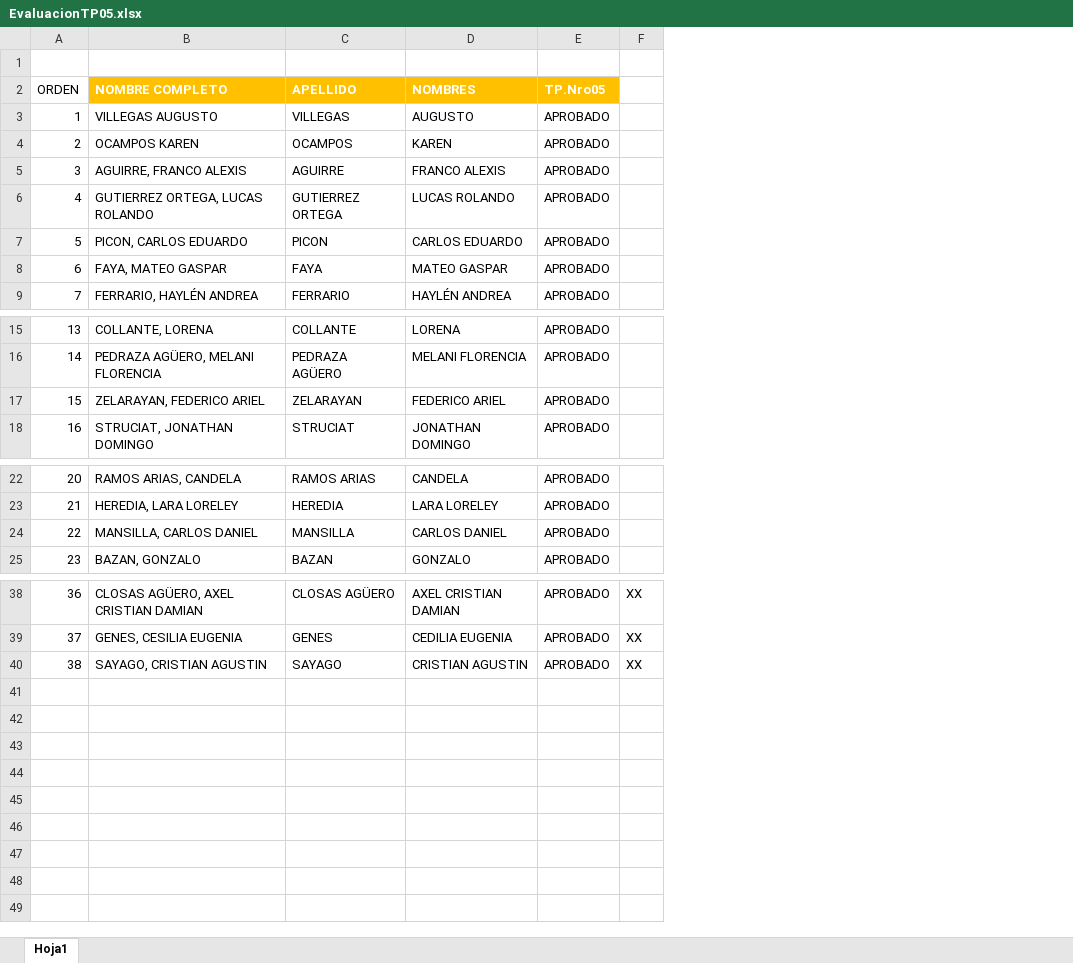
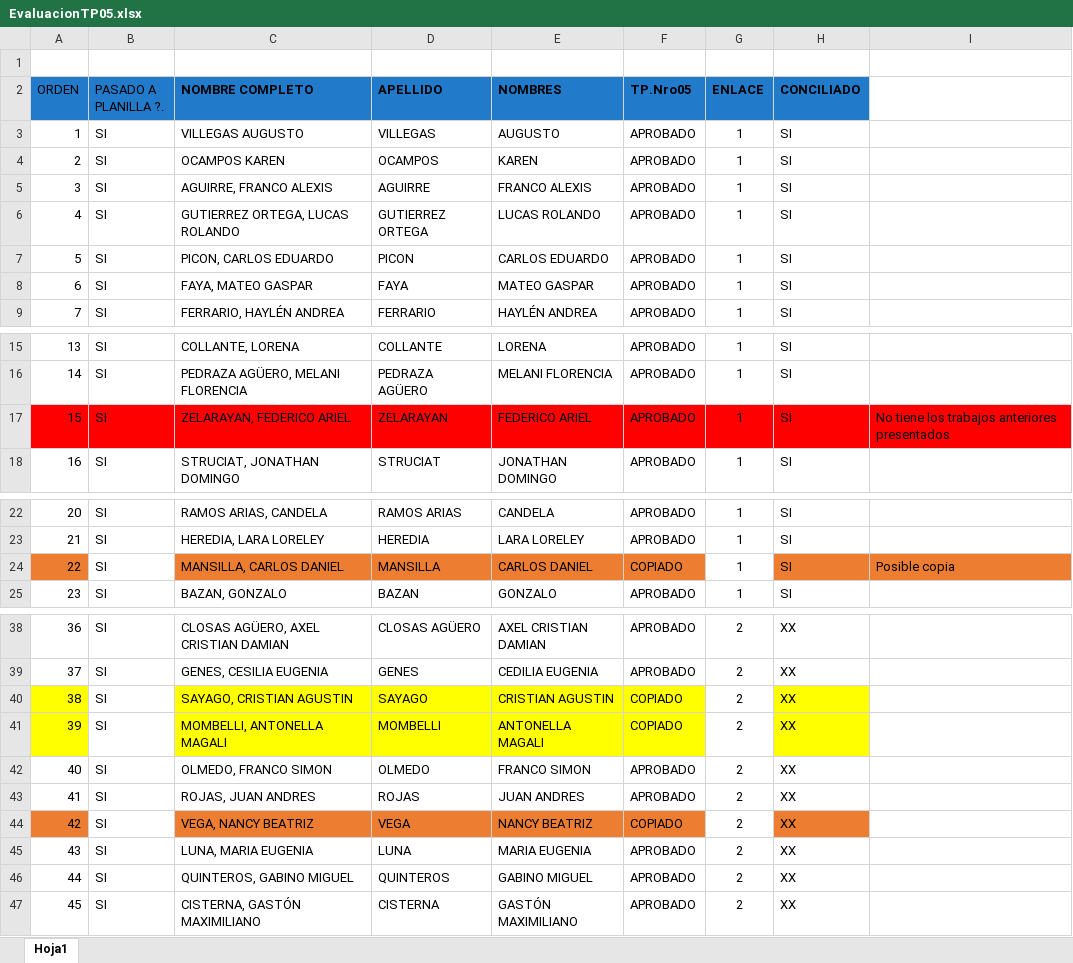
Before and after one commit to ingdmaldonado/Modulo02_JavaScript, an Excel workbook: Capitulo999_CORRECCIONES/COHORTE03/EvaluacionTP05.xlsx, sheet Hoja1, drawn as a sheet; only a part is shown, gaps mark what is left out; values as stored, in another font and other column widths than the file's, no borders; removed rows and columns are numbered as before the commit, all else as after; the diff names each change by its address in the sheet, - before the commit and + after, or states it on an @@ line.

Commit message:
cambios en arca. correcciones

```diff
--- a/Capitulo999_CORRECCIONES/COHORTE03/EvaluacionTP05.xlsx (sheet Hoja1)
+++ b/Capitulo999_CORRECCIONES/COHORTE03/EvaluacionTP05.xlsx (sheet Hoja1)
+column B (PASADO A PLANILLA ?.), rows 3-9: all SI; rows 15-18: all SI; rows 22-25: all SI; rows 38-40: all SI
-column F, rows 38-40: all XX
+column G (ENLACE), rows 3-9: all 1; rows 15-18: all 1; rows 22-25: all 1; rows 38-40: all 2
+column H (CONCILIADO), rows 3-9: all SI; rows 15-18: all SI; rows 22-25: all SI; rows 38-40: all XX
+column I, row 17: No tiene los trabajos anteriores presentados; row 24: Posible copia
-A2 fill: none
+A2 fill: #227ACB
@@ C2:F2 fill: #FFC000 → #227ACB, text colour: #FFFFFF → black @@
-A17 fill: none
+A17 fill: #FF0000
-C17:F17 fill: none
+C17:F17 fill: #FF0000
-A24 fill: none
+A24 fill: #ED7D31
-C24:F24 fill: none
+C24:F24 fill: #ED7D31
-F24 (TP.Nro05): APROBADO
+F24 (TP.Nro05): COPIADO
-A40 fill: none
+A40 fill: #FFFF00
-C40:F40 fill: none
+C40:F40 fill: #FFFF00
-F40 (TP.Nro05): APROBADO
+F40 (TP.Nro05): COPIADO
+row 41: 39 | SI | MOMBELLI, ANTONELLA MAGALI | MOMBELLI | ANTONELLA MAGALI | COPIADO | 2 | XX
+row 42: 40 | SI | OLMEDO, FRANCO SIMON | OLMEDO | FRANCO SIMON | APROBADO | 2 | XX
+row 43: 41 | SI | ROJAS, JUAN ANDRES | ROJAS | JUAN ANDRES | APROBADO | 2 | XX
+row 44: 42 | SI | VEGA, NANCY BEATRIZ | VEGA | NANCY BEATRIZ | COPIADO | 2 | XX
+row 45: 43 | SI | LUNA, MARIA EUGENIA | LUNA | MARIA EUGENIA | APROBADO | 2 | XX
+row 46: 44 | SI | QUINTEROS, GABINO MIGUEL | QUINTEROS | GABINO MIGUEL | APROBADO | 2 | XX
+row 47: 45 | SI | CISTERNA, GASTÓN MAXIMILIANO | CISTERNA | GASTÓN MAXIMILIANO | APROBADO | 2 | XX
```
